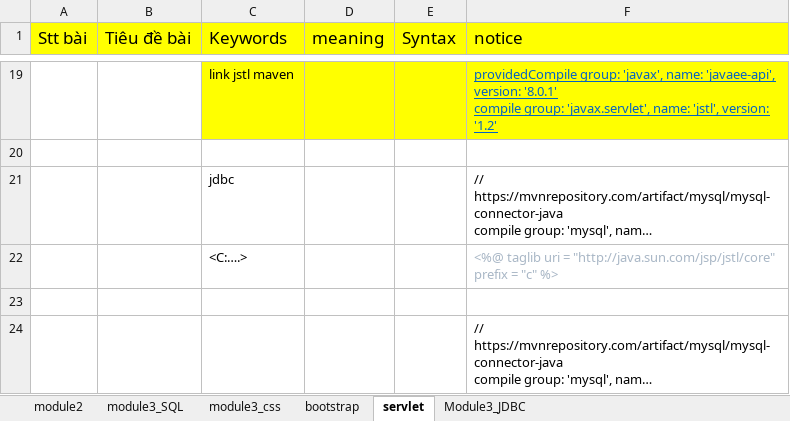
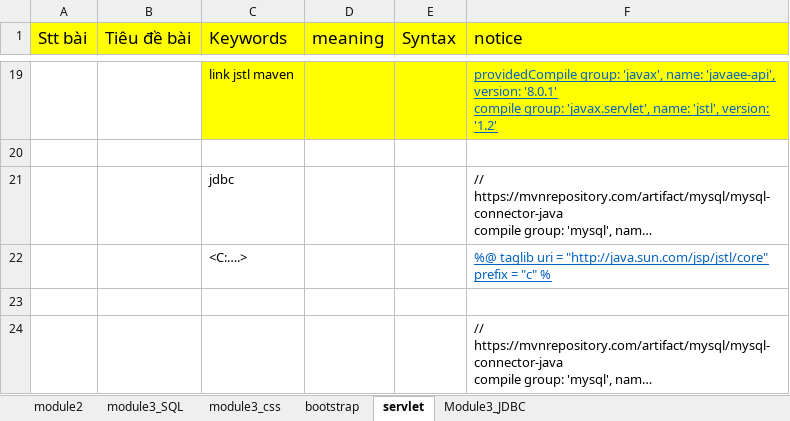
Before and after one commit to vanpersieyolo/module3, an Excel workbook: tổng hợp.xlsx, sheet servlet, drawn as a sheet; only a part is shown, gaps mark what is left out; long unchanged cells end in …; values as stored, in another font and other column widths than the file's, no borders; the diff names each change by its address in the sheet, - before the commit and + after, or states it on an @@ line.

```diff
--- a/tổng hợp.xlsx (sheet servlet)
+++ b/tổng hợp.xlsx (sheet servlet)
-F22 (notice): <%@ taglib uri = "http://java.sun.com/jsp/jstl/core" prefix = "c" %>
+F22 (notice): %@ taglib uri = "http://java.sun.com/jsp/jstl/core" prefix = "c" %
@@ F22 underline: off → on, text colour: #A9B7C6 → #0563C1 @@
```
Also changed, not shown: sheet module3_SQL, 8 other files.
